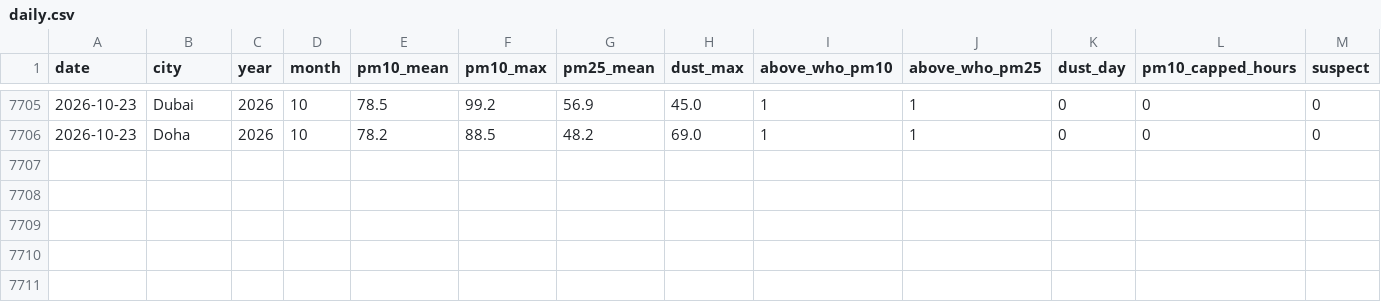
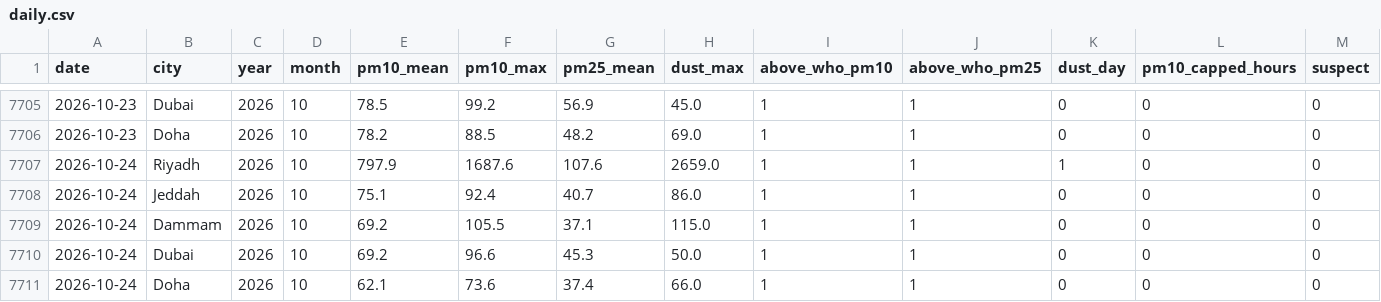
Before and after one commit to khaledbinkhunein/riyadh-air-quality, a CSV file: data/daily.csv, drawn as a sheet; only a part is shown, gaps mark what is left out; rows hold the shown columns only; the diff names each change by its address in the sheet, - before the commit and + after, or states it on an @@ line.

Commit message:
Data through 2026-10-24

```diff
--- a/data/daily.csv
+++ b/data/daily.csv
+row 7707: 2026-10-24 | Riyadh | 2026 | 10 | 797.9 | 1687.6 | 107.6 | 2659.0 | 1 | 1 | 1 | 0 | 0
+row 7708: 2026-10-24 | Jeddah | 2026 | 10 | 75.1 | 92.4 | 40.7 | 86.0 | 1 | 1 | 0 | 0 | 0
+row 7709: 2026-10-24 | Dammam | 2026 | 10 | 69.2 | 105.5 | 37.1 | 115.0 | 1 | 1 | 0 | 0 | 0
+row 7710: 2026-10-24 | Dubai | 2026 | 10 | 69.2 | 96.6 | 45.3 | 50.0 | 1 | 1 | 0 | 0 | 0
+row 7711: 2026-10-24 | Doha | 2026 | 10 | 62.1 | 73.6 | 37.4 | 66.0 | 1 | 1 | 0 | 0 | 0
```
Also changed, not shown: data/summary.csv.
